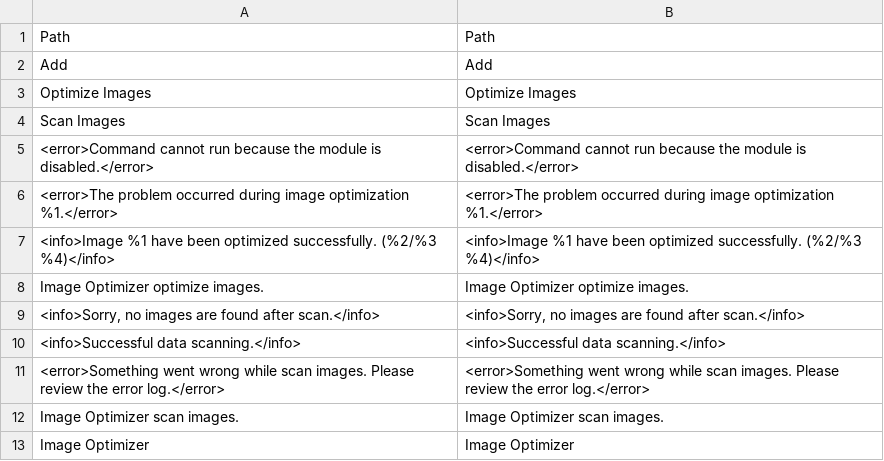
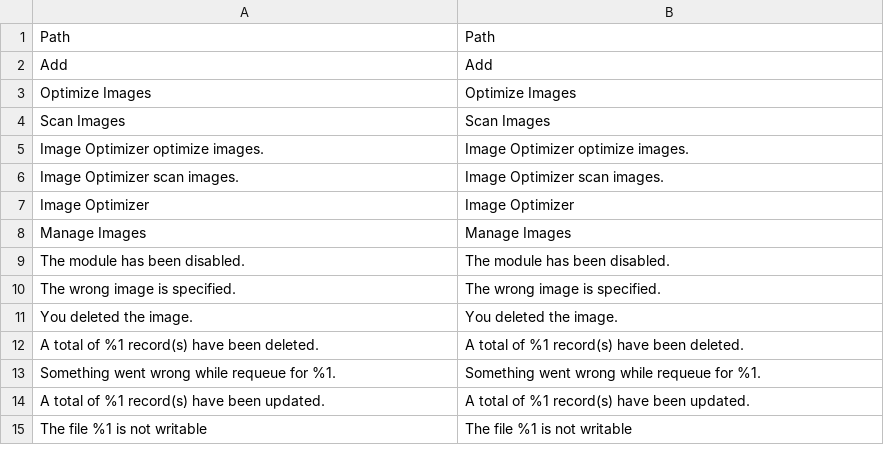
Before and after one commit to vpashovski/magento-2-image-optimizer, a CSV file: i18n/en_US.csv, drawn as a sheet; only a part is shown; the shorter side is filled out with more unchanged rows; the diff names each change by its address in the sheet, - before the commit and + after, or states it on an @@ line.

```diff
--- a/i18n/en_US.csv
+++ b/i18n/en_US.csv
-row 5: <error>Command cannot run because the module is disabled.</error> | <error>Command cannot run because the module is disabled.</error>
-row 6: <error>The problem occurred during image optimization %1.</error> | <error>The problem occurred during image optimization %1.</error>
-row 7: <info>Image %1 have been optimized successfully. (%2/%3 %4)</info> | <info>Image %1 have been optimized successfully. (%2/%3 %4)</info>
-row 9: <info>Sorry, no images are found after scan.</info> | <info>Sorry, no images are found after scan.</info>
-row 10: <info>Successful data scanning.</info> | <info>Successful data scanning.</info>
-row 11: <error>Something went wrong while scan images. Please review the error log.</error> | <error>Something went wrong while scan images. Please review the error log.</error>
```
Also changed, not shown: 21 other files.
